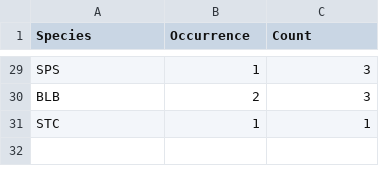
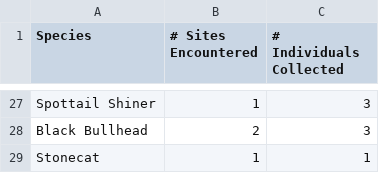
Before and after one commit to EEOB590A-Fall-2019/BKelly_Fishes, a CSV file: Data/Thesis/Tidy/FishTable_2019.csv, drawn as a sheet; only a part is shown, gaps mark what is left out; the diff covers the shown part only.

Commit message:
updated SGCN summary. Spottail Shiner was evaluated but was not listed as SGCN. IWAP 2015

```diff
--- a/Data/Thesis/Tidy/FishTable_2019.csv
+++ b/Data/Thesis/Tidy/FishTable_2019.csv
@@ -1 +1 @@
-"Species","Occurrence","Count"
+Species,# Sites Encountered,# Individuals Collected
@@ -29,3 +27,3 @@
-"SPS",1,"3"
-"BLB",2,"3"
-"STC",1,"1"
+Spottail Shiner,1,3
+Black Bullhead,2,3
+Stonecat,1,1
```
Also changed, not shown: 2 removed rows and 25 edited cells elsewhere in this file, 2 other files.
